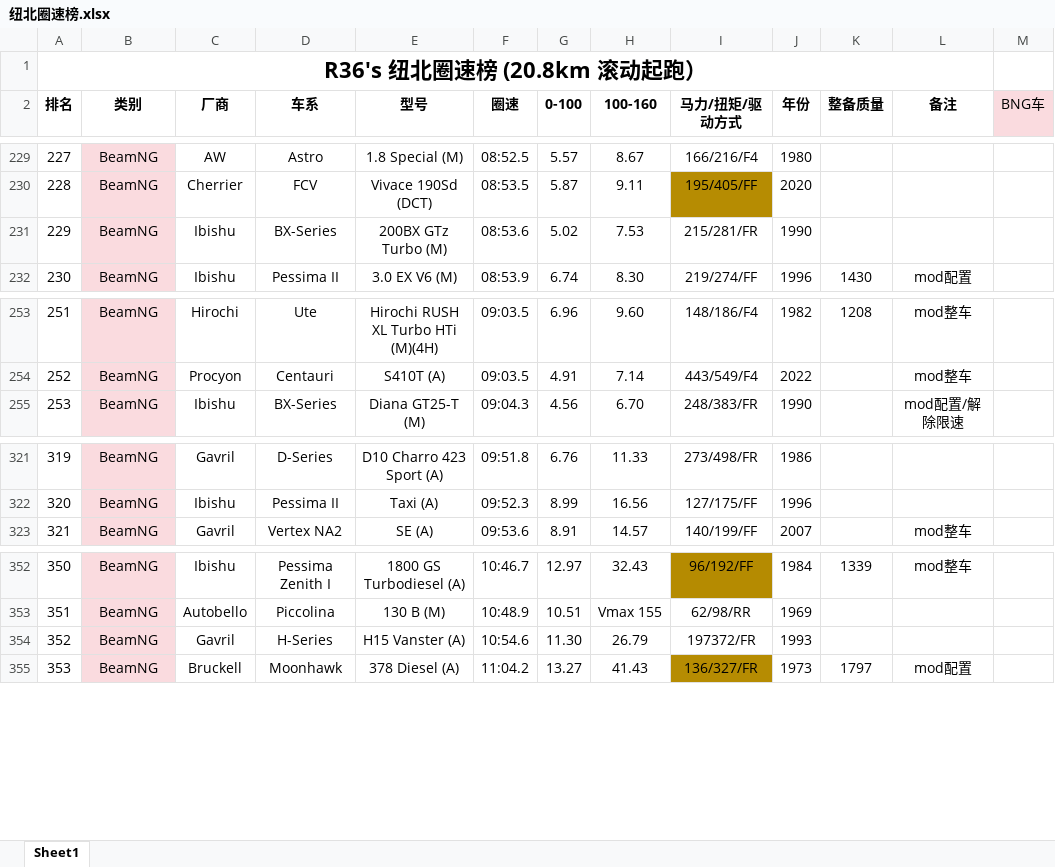
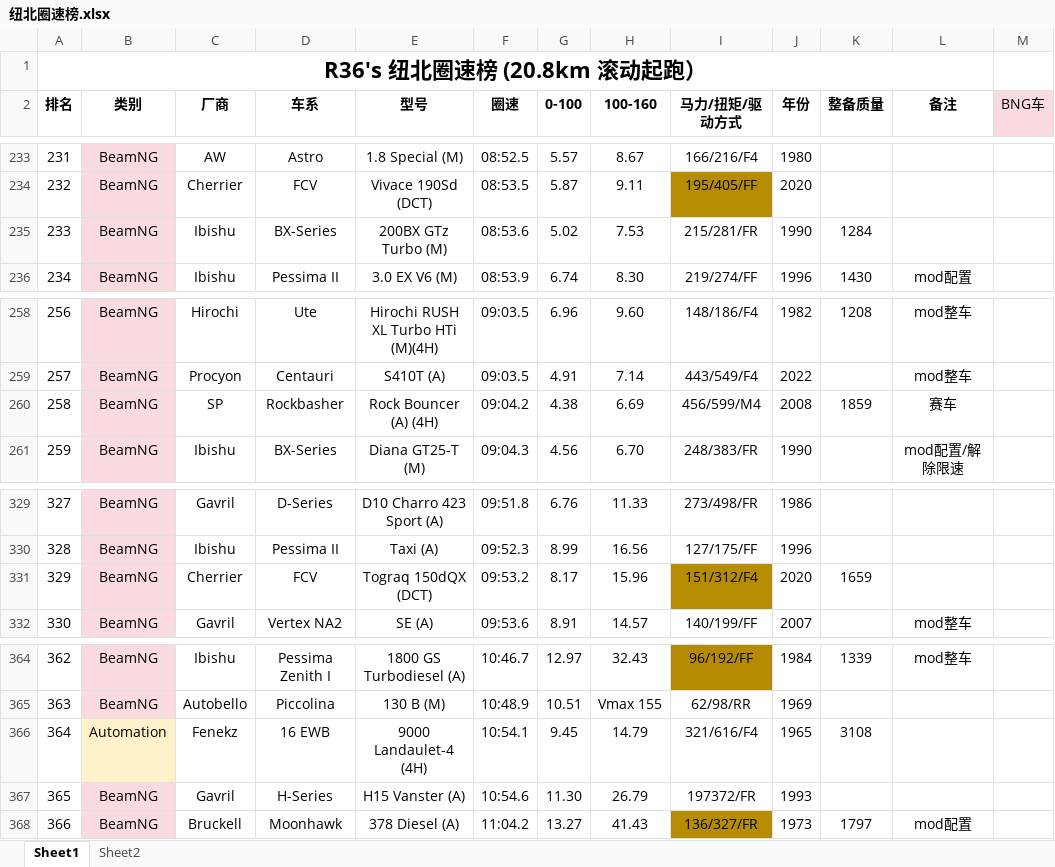
Before and after one commit to R36sLapTime/R36sLapTime.github.io, an Excel workbook: 纽北圈速榜.xlsx, sheet Sheet1, drawn as a sheet; only a part is shown, gaps mark what is left out; values as stored, in another font and other column widths than the file's, no borders; addresses are those after the commit; the diff covers the shown part only; the diff names each change by its address in the sheet, - before the commit and + after, or states it on an @@ line.

```diff
--- a/纽北圈速榜.xlsx (sheet Sheet1)
+++ b/纽北圈速榜.xlsx (sheet Sheet1)
+sheet tab: Sheet2
@@ column A (排名) renumbered between rows 98 and 385 @@
-K235 (整备质量): (empty)
+K235 (整备质量): 1284
+row 260: 258 | BeamNG | SP | Rockbasher | Rock Bouncer (A) (4H) | 09:04.2 | 4.38 | 6.69 | 456/599/M4 | 2008 | 1859 | 赛车
+row 331: 329 | BeamNG | Cherrier | FCV | Tograq 150dQX (DCT) | 09:53.2 | 8.17 | 15.96 | 151/312/F4 | 2020 | 1659
+row 366: 364 | Automation | Fenekz | 16 EWB | 9000 Landaulet-4 (4H) | 10:54.1 | 9.45 | 14.79 | 321/616/F4 | 1965 | 3108
```
Also changed, not shown: 15 added rows, 2 removed rows and 4 edited cells elsewhere in this sheet, 1 other file.
